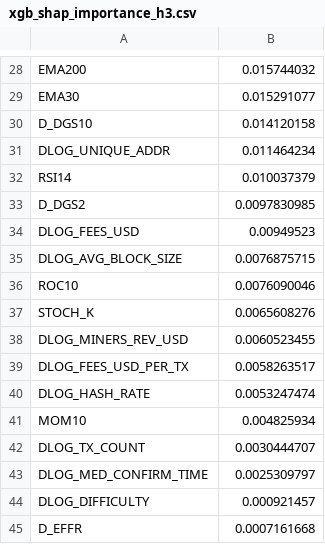
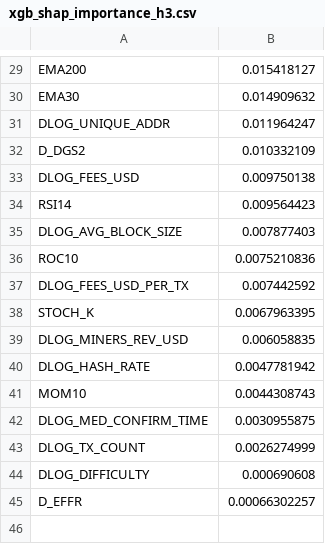
Before and after one commit to paridhiag36/btc-rv-prediction, a CSV file: model feature importance/xgb_shap_outputs/xgb_shap_importance_h3.csv, drawn as a sheet; only a part is shown, gaps mark what is left out; removed rows and columns are numbered as before the commit, all else as after; the diff covers the shown part only; the diff names each change by its address in the sheet, - before the commit and + after, or states it on an @@ line.

```diff
--- a/model feature importance/xgb_shap_outputs/xgb_shap_importance_h3.csv
+++ b/model feature importance/xgb_shap_outputs/xgb_shap_importance_h3.csv
-B29: 0.015744032
+B29: 0.015418127
-B30: 0.015291077
+B30: 0.014909632
-row 30: D_DGS10 | 0.014120158
-B31: 0.011464234
+B31: 0.011964247
-row 32: RSI14 | 0.010037379
-B32: 0.0097830985
+B32: 0.010332109
-B33: 0.00949523
+B33: 0.009750138
+row 34: RSI14 | 0.009564423
-B35: 0.0076875715
+B35: 0.007877403
-B36: 0.0076090046
+B36: 0.0075210836
+row 37: DLOG_FEES_USD_PER_TX | 0.007442592
-B38: 0.0065608276
+B38: 0.0067963395
-B39: 0.0060523455
+B39: 0.006058835
-row 39: DLOG_FEES_USD_PER_TX | 0.0058263517
-B40: 0.0053247474
+B40: 0.0047781942
-B41: 0.004825934
+B41: 0.0044308743
-row 42: DLOG_TX_COUNT | 0.0030444707
-B42: 0.0025309797
+B42: 0.0030955875
+row 43: DLOG_TX_COUNT | 0.0026274999
-B44: 0.000921457
+B44: 0.000690608
-B45: 0.0007161668
+B45: 0.00066302257
```
Also changed, not shown: 7 added rows, 6 removed rows and 20 edited cells elsewhere in this file, model feature importance/xgb_shap_outputs/xgb_shap_importance_h1.csv, model feature importance/xgb_shap_outputs/xgb_shap_importance_h5.csv, 5 other files.
